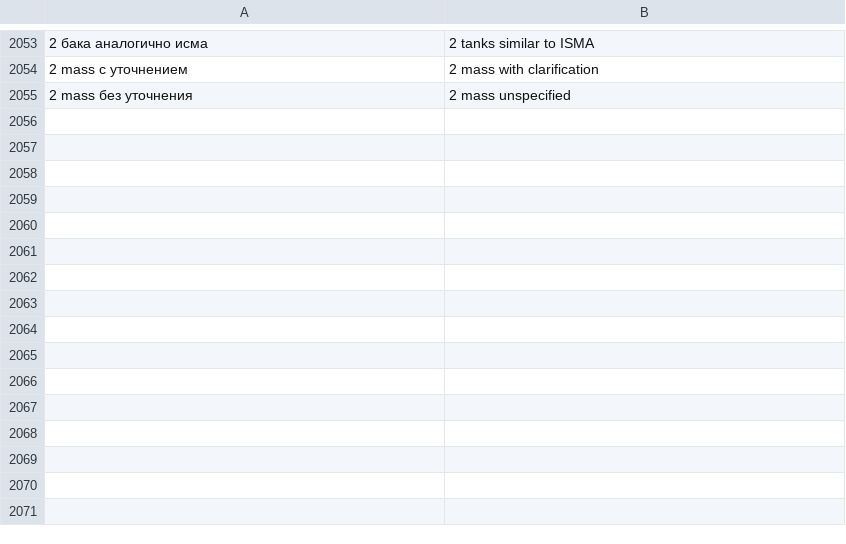
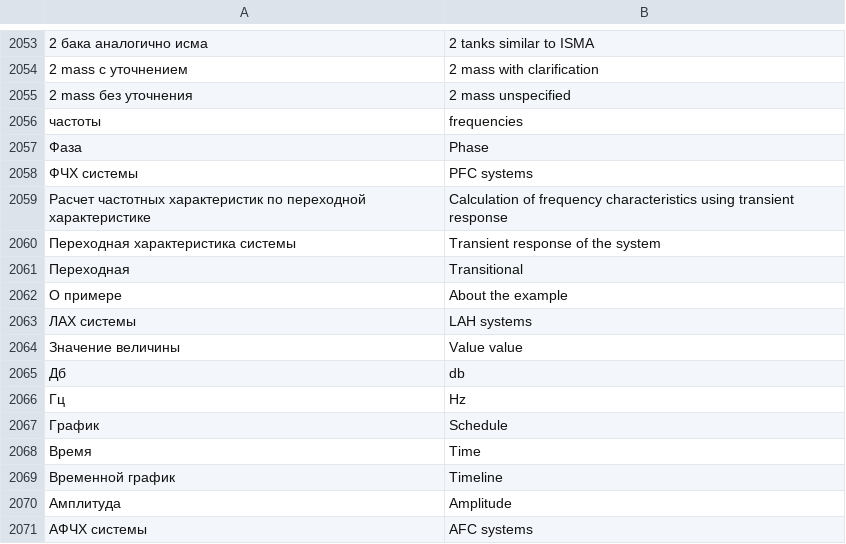
Before and after one commit to lipkerton/SimTranslation, a CSV file: trans_support_files_dirs/trans_csv_eng/all_translations.csv, drawn as a sheet; only a part is shown, gaps mark what is left out; the diff names each change by its address in the sheet, - before the commit and + after, or states it on an @@ line.

```diff
--- a/trans_support_files_dirs/trans_csv_eng/all_translations.csv
+++ b/trans_support_files_dirs/trans_csv_eng/all_translations.csv
+row 2056: частоты | frequencies
+row 2057: Фаза | Phase
+row 2058: ФЧХ системы | PFC systems
+row 2059: Расчет частотных характеристик по переходной характеристике | Calculation of frequency characteristics using transient response
+row 2060: Переходная характеристика системы | Transient response of the system
+row 2061: Переходная | Transitional
+row 2062: О примере | About the example
+row 2063: ЛАХ системы | LAH systems
+row 2064: Значение величины | Value value
+row 2065: Дб | db
+row 2066: Гц | Hz
+row 2067: График | Schedule
+row 2068: Время | Time
+row 2069: Временной график | Timeline
+row 2070: Амплитуда | Amplitude
+row 2071: АФЧХ системы | AFC systems
```
Also changed, not shown: 7 other files.
